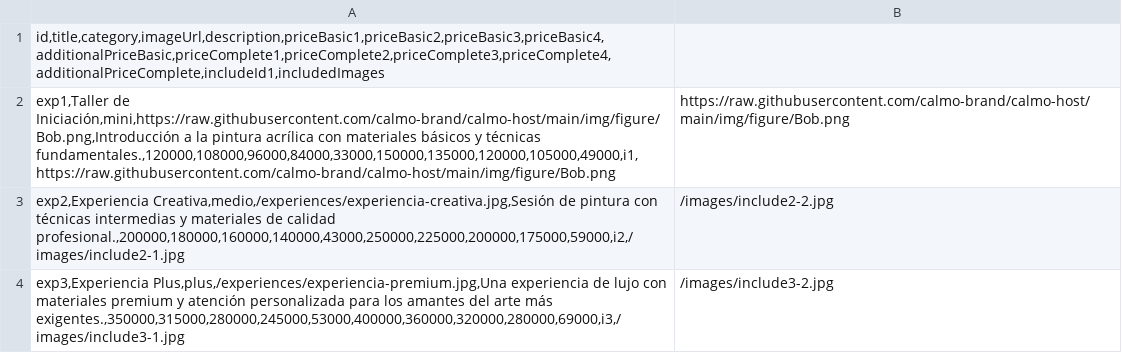
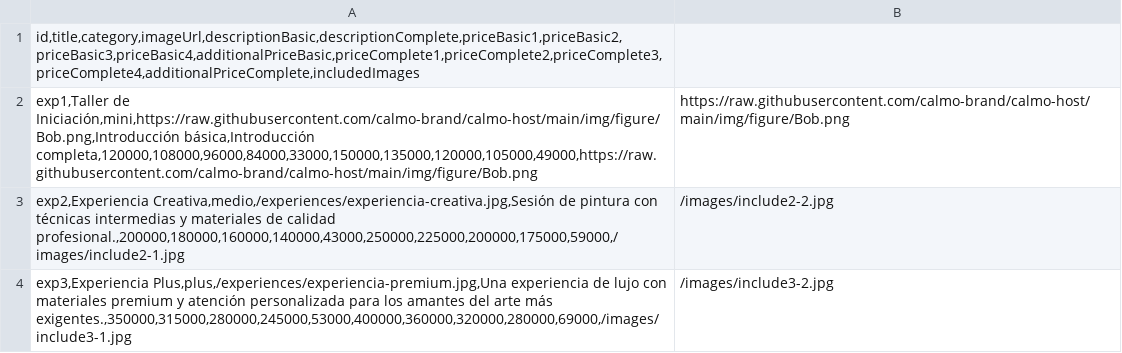
Before and after one commit to calmo-brand/calmo-host, a CSV file: catalog/experiences/data-experiences.csv, drawn as a sheet.

Commit message:
Update data-experiences.csv

```diff
--- a/catalog/experiences/data-experiences.csv
+++ b/catalog/experiences/data-experiences.csv
@@ -1,4 +1,4 @@
-id,title,category,imageUrl,description,priceBasic1,priceBasic2,priceBasic3,priceBasic4,additionalPriceBasic,priceComplete1,priceComplete2,priceComplete3,priceComplete4,additionalPriceComplete,includeId1,includedImages
-exp1,Taller de Iniciación,mini,https://raw.githubusercontent.com/calmo-brand/calmo-host/main/img/figure/Bob.png,Introducción a la pintura acrílica con materiales básicos y técnicas fundamentales.,120000,108000,96000,84000,33000,150000,135000,120000,105000,49000,i1,https://raw.githubusercontent.com/calmo-brand/calmo-host/main/img/figure/Bob.png|https://raw.githubusercontent.com/calmo-brand/calmo-host/main/img/figure/Bob.png
-exp2,Experiencia Creativa,medio,/experiences/experiencia-creativa.jpg,Sesión de pintura con técnicas intermedias y materiales de calidad profesional.,200000,180000,160000,140000,43000,250000,225000,200000,175000,59000,i2,/images/include2-1.jpg|/images/include2-2.jpg
-exp3,Experiencia Plus,plus,/experiences/experiencia-premium.jpg,Una experiencia de lujo con materiales premium y atención personalizada para los amantes del arte más exigentes.,350000,315000,280000,245000,53000,400000,360000,320000,280000,69000,i3,/images/include3-1.jpg|/images/include3-2.jpg
+id,title,category,imageUrl,descriptionBasic,descriptionComplete,priceBasic1,priceBasic2,priceBasic3,priceBasic4,additionalPriceBasic,priceComplete1,priceComplete2,priceComplete3,priceComplete4,additionalPriceComplete,includedImages
+exp1,Taller de Iniciación,mini,https://raw.githubusercontent.com/calmo-brand/calmo-host/main/img/figure/Bob.png,Introducción básica,Introducción completa,120000,108000,96000,84000,33000,150000,135000,120000,105000,49000,https://raw.githubusercontent.com/calmo-brand/calmo-host/main/img/figure/Bob.png|https://raw.githubusercontent.com/calmo-brand/calmo-host/main/img/figure/Bob.png
+exp2,Experiencia Creativa,medio,/experiences/experiencia-creativa.jpg,Sesión de pintura con técnicas intermedias y materiales de calidad profesional.,200000,180000,160000,140000,43000,250000,225000,200000,175000,59000,/images/include2-1.jpg|/images/include2-2.jpg
+exp3,Experiencia Plus,plus,/experiences/experiencia-premium.jpg,Una experiencia de lujo con materiales premium y atención personalizada para los amantes del arte más exigentes.,350000,315000,280000,245000,53000,400000,360000,320000,280000,69000,/images/include3-1.jpg|/images/include3-2.jpg
```
